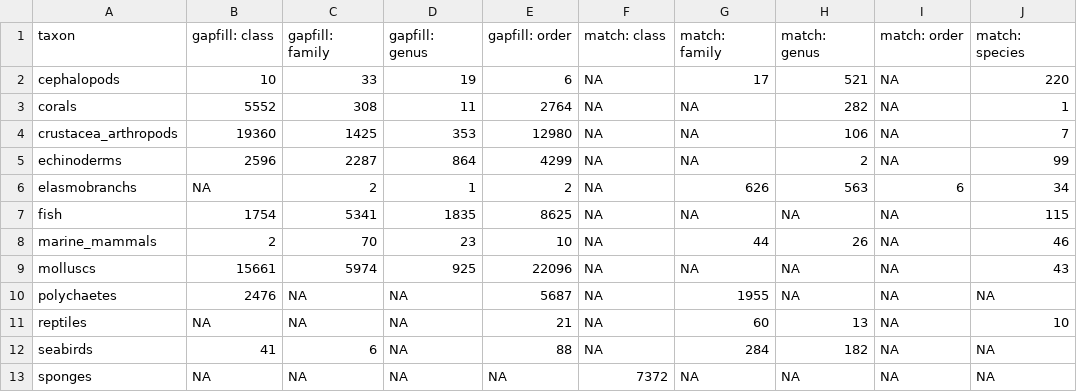
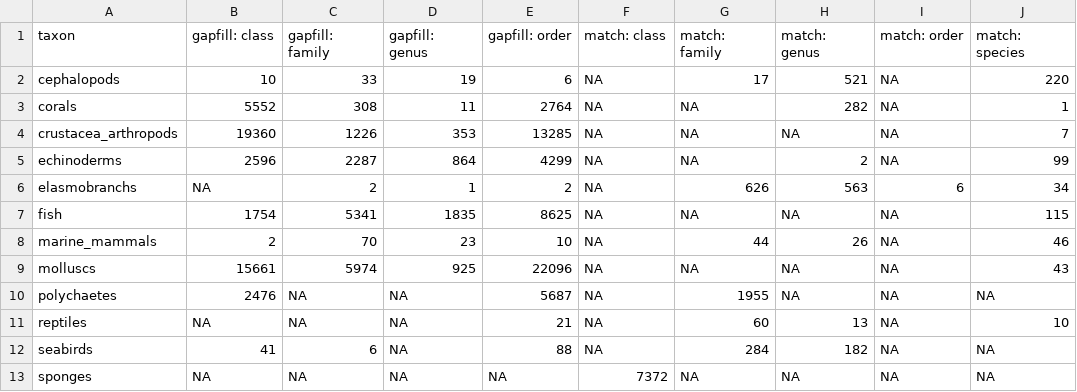
Before and after one commit to mapping-marine-spp-vuln/spp_vuln_framework, a CSV file: _output/gapfill_count.csv, drawn as a sheet.

```diff
--- a/_output/gapfill_count.csv
+++ b/_output/gapfill_count.csv
@@ -3,3 +3,3 @@ cephalopods,10,33,19,6,NA,17,521,NA,220
 corals,5552,308,11,2764,NA,NA,282,NA,1
-crustacea_arthropods,19360,1425,353,12980,NA,NA,106,NA,7
+crustacea_arthropods,19360,1226,353,13285,NA,NA,NA,NA,7
 echinoderms,2596,2287,864,4299,NA,NA,2,NA,99
```
Also changed, not shown: _output/taxon_str_vuln_summary.csv, int/gapfill_cls_prob_results_10000.csv, 32 other files.
